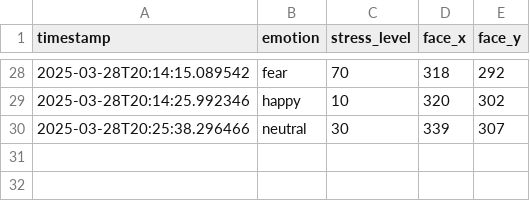
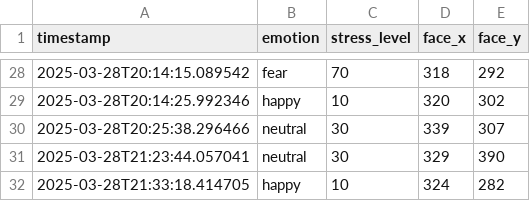
Before and after one commit to CMPN-CODECELL/Syrus2025_OpenInnovation_CaffeineCoder, a CSV file: streamlit/stress_data/metadata.csv, drawn as a sheet; only a part is shown, gaps mark what is left out.

```diff
--- a/streamlit/stress_data/metadata.csv
+++ b/streamlit/stress_data/metadata.csv
@@ -30 +30,3 @@ timestamp,emotion,stress_level,face_x,face_y
 2025-03-28T20:25:38.296466,neutral,30,339,307
+2025-03-28T21:23:44.057041,neutral,30,329,390
+2025-03-28T21:33:18.414705,happy,10,324,282
```
Also changed, not shown: 6 other files.
